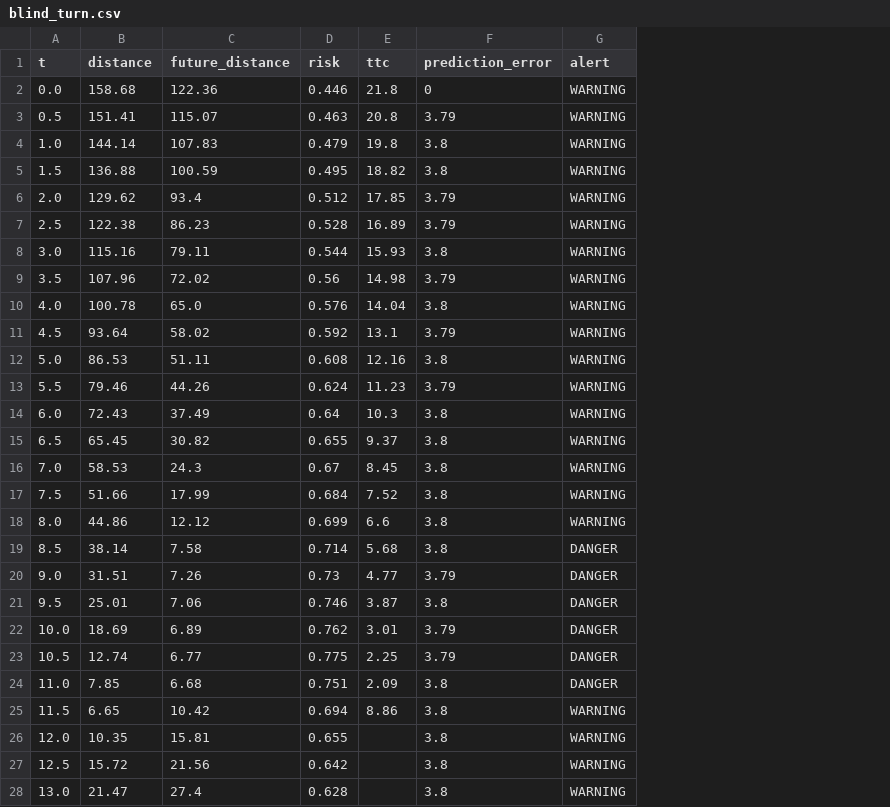
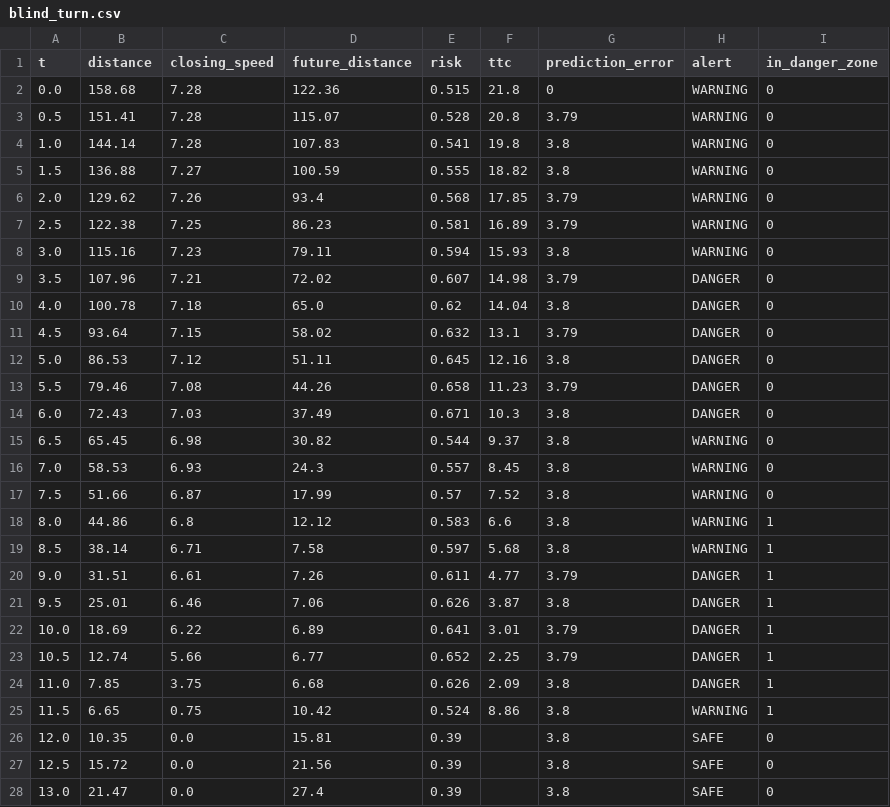
Before and after one commit to KARTHIKKJ369/backwater_collision_avoidance, a CSV file: backwater-boat/results/blind_turn.csv, drawn as a sheet; only a part is shown; addresses are those after the commit; the diff covers the shown part only; the diff names each change by its address in the sheet, - before the commit and + after, or states it on an @@ line.

```diff
--- a/backwater-boat/results/blind_turn.csv
+++ b/backwater-boat/results/blind_turn.csv
+column C (closing_speed), rows 2-28: 7.28 | 7.28 | 7.28 | 7.27 | 7.26 | 7.25 | 7.23 | 7.21 | 7.18 | 7.15 | 7.12 | 7.08 | 7.03 | 6.98 | 6.93 | 6.87 | 6.8 | 6.71 | 6.61 | 6.46 | 6.22 | 5.66 | 3.75 | 0.75 | 0.0 | 0.0 | 0.0
+column I (in_danger_zone), rows 2-28: 0 | 0 | 0 | 0 | 0 | 0 | 0 | 0 | 0 | 0 | 0 | 0 | 0 | 0 | 0 | 0 | 1 | 1 | 1 | 1 | 1 | 1 | 1 | 1 | 0 | 0 | 0
-E2 (risk): 0.446
+E2 (risk): 0.515
-E3 (risk): 0.463
+E3 (risk): 0.528
-E4 (risk): 0.479
+E4 (risk): 0.541
-E5 (risk): 0.495
+E5 (risk): 0.555
-E6 (risk): 0.512
+E6 (risk): 0.568
-E7 (risk): 0.528
+E7 (risk): 0.581
-E8 (risk): 0.544
+E8 (risk): 0.594
-E9 (risk): 0.56
+E9 (risk): 0.607
-H9:H14 (alert): WARNING
+H9:H14 (alert): DANGER
-E10 (risk): 0.576
+E10 (risk): 0.62
-E11 (risk): 0.592
+E11 (risk): 0.632
-E12 (risk): 0.608
+E12 (risk): 0.645
-E13 (risk): 0.624
+E13 (risk): 0.658
-E14 (risk): 0.64
+E14 (risk): 0.671
-E15 (risk): 0.655
+E15 (risk): 0.544
-E16 (risk): 0.67
+E16 (risk): 0.557
-E17 (risk): 0.684
+E17 (risk): 0.57
-E18 (risk): 0.699
+E18 (risk): 0.583
-E19 (risk): 0.714
+E19 (risk): 0.597
-H19 (alert): DANGER
+H19 (alert): WARNING
-E20 (risk): 0.73
+E20 (risk): 0.611
-E21 (risk): 0.746
+E21 (risk): 0.626
-E22 (risk): 0.762
+E22 (risk): 0.641
-E23 (risk): 0.775
+E23 (risk): 0.652
-E24 (risk): 0.751
+E24 (risk): 0.626
-E25 (risk): 0.694
+E25 (risk): 0.524
-E26 (risk): 0.655
+E26 (risk): 0.39
-H26:H28 (alert): WARNING
+H26:H28 (alert): SAFE
-E27 (risk): 0.642
+E27 (risk): 0.39
-E28 (risk): 0.628
+E28 (risk): 0.39
```
Also changed, not shown: 112 edited cells elsewhere in this file, backwater-boat/results/crossing.csv, backwater-boat/results/evaluation.csv, 11 other files.
